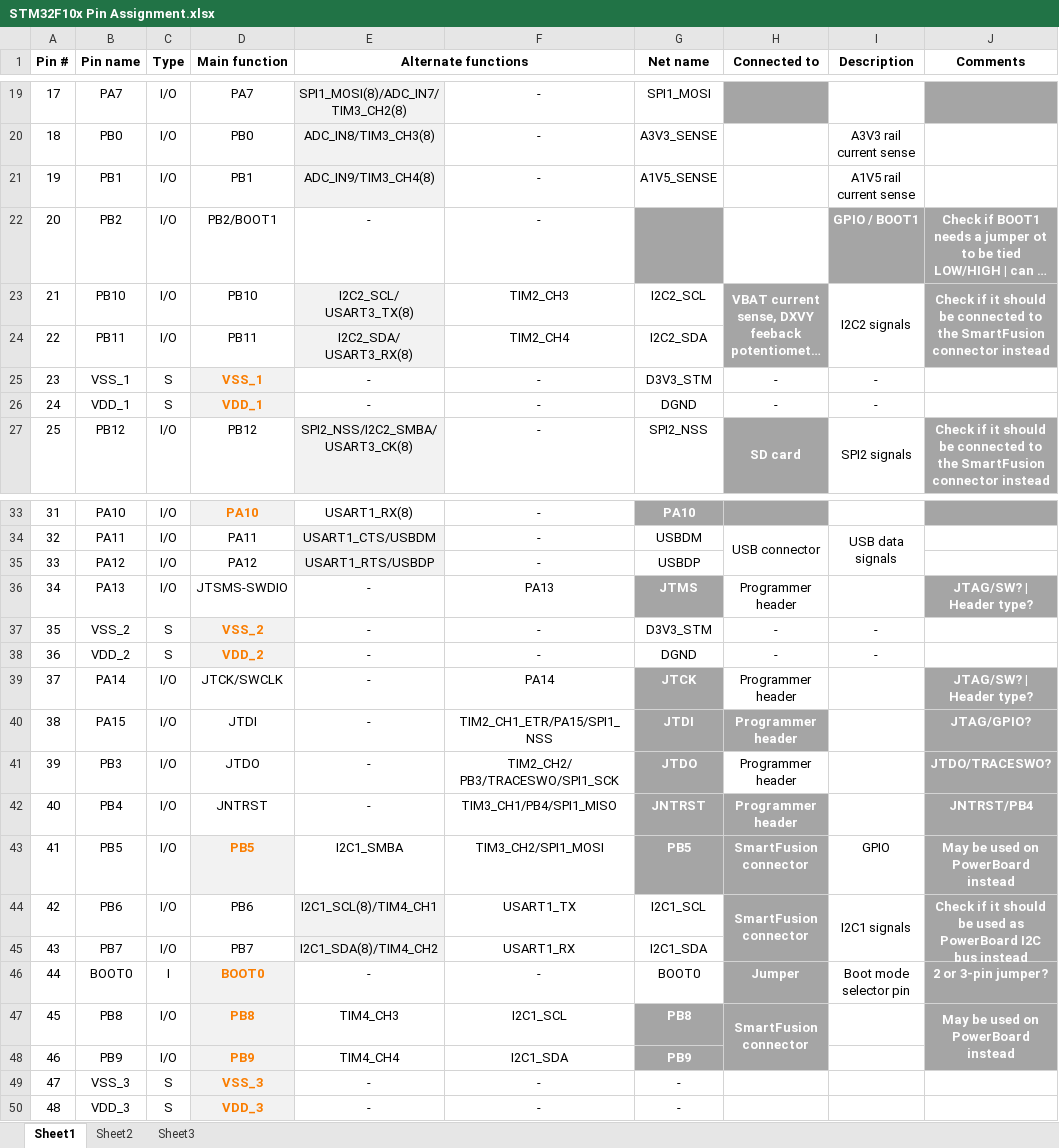
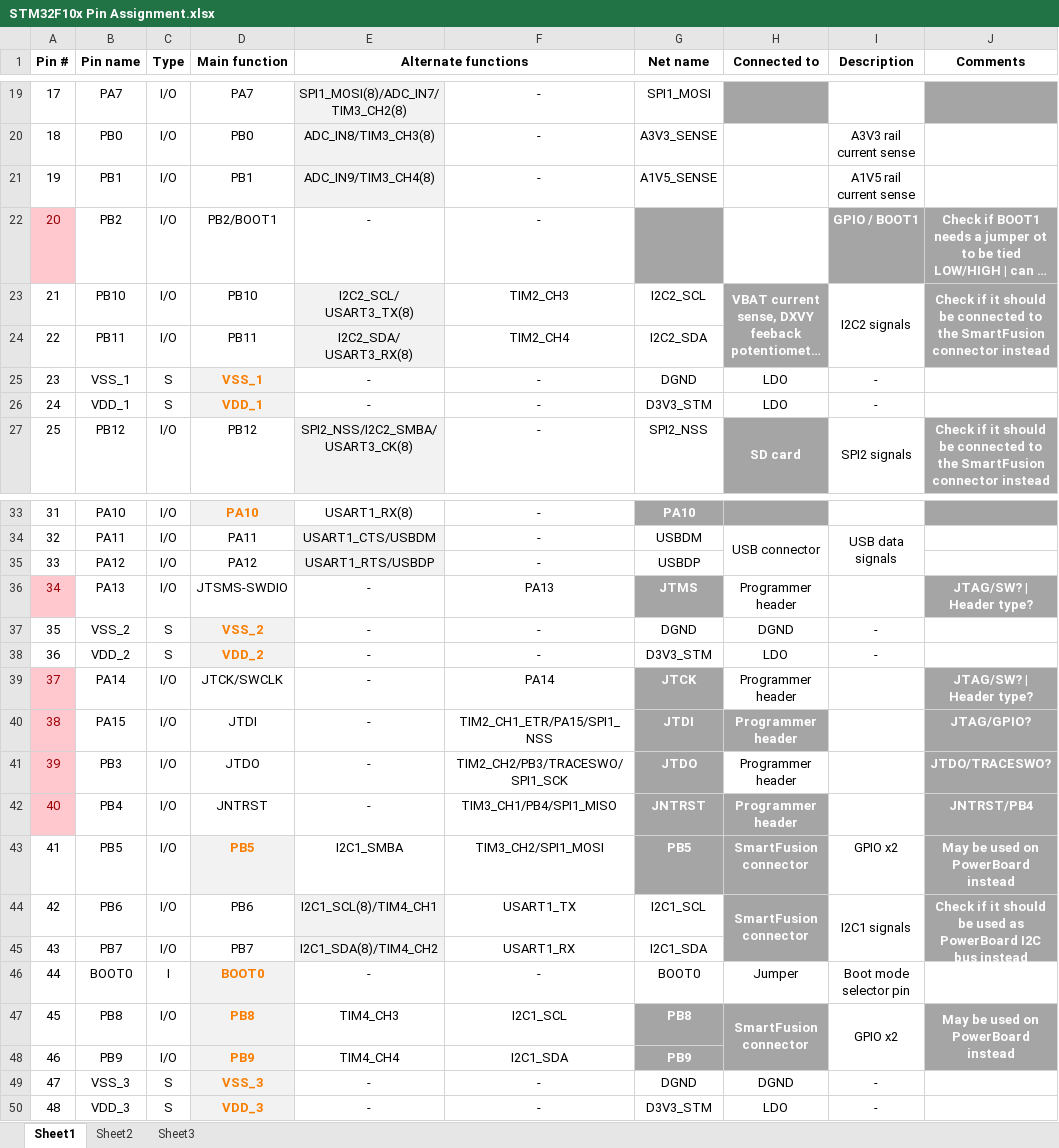
Before and after one commit to marmote/marmote, an Excel workbook: hardware/PowerBoard/Document/STM32F10x Pin Assignment.xlsx, sheet Sheet1, drawn as a sheet; only a part is shown, gaps mark what is left out; long unchanged cells end in …; values as stored, in another font and other column widths than the file's, no borders; the diff covers the shown part only; the diff names each change by its address in the sheet, - before the commit and + after, or states it on an @@ line.

```diff
--- a/hardware/PowerBoard/Document/STM32F10x Pin Assignment.xlsx (sheet Sheet1)
+++ b/hardware/PowerBoard/Document/STM32F10x Pin Assignment.xlsx (sheet Sheet1)
@@ A22 fill: none → #FFC7CE, text colour: black → #9C0006 @@
-G25 (Net name): D3V3_STM
+G25 (Net name): DGND
-H25:H26 (Connected to): -
+H25:H26 (Connected to): LDO
-G26 (Net name): DGND
+G26 (Net name): D3V3_STM
@@ A36 fill: none → #FFC7CE, text colour: black → #9C0006 @@
-G37 (Net name): D3V3_STM
+G37 (Net name): DGND
-H37 (Connected to): -
+H37 (Connected to): DGND
-G38 (Net name): DGND
+G38 (Net name): D3V3_STM
-H38 (Connected to): -
+H38 (Connected to): LDO
@@ A39:A42 fill: none → #FFC7CE, text colour: black → #9C0006 @@
-F41: TIM2_CH2/ PB3/TRACESWO/SPI1_SCK
+F41: TIM2_CH2/PB3/TRACESWO/SPI1_SCK
-I43 (Description): GPIO
+I43 (Description): GPIO x2
@@ H46 fill: #A5A5A5 → none, bold: on → off, text colour: #FFFFFF → black @@
-J46 (Comments): 2 or 3-pin jumper?
+J46 (Comments): (empty)
-J46 fill: #A5A5A5
+J46 fill: none
-I47 (Description): (empty)
+I47 (Description): GPIO x2
+I47:I48 merged
-G49 (Net name): -
+G49 (Net name): DGND
-H49 (Connected to): (empty)
+H49 (Connected to): DGND
-I49:I50 (Description): (empty)
+I49:I50 (Description): -
-G50 (Net name): -
+G50 (Net name): D3V3_STM
-H50 (Connected to): (empty)
+H50 (Connected to): LDO
```
Also changed, not shown: 2 edited cells and cell formats elsewhere in this sheet, 2 other files.
